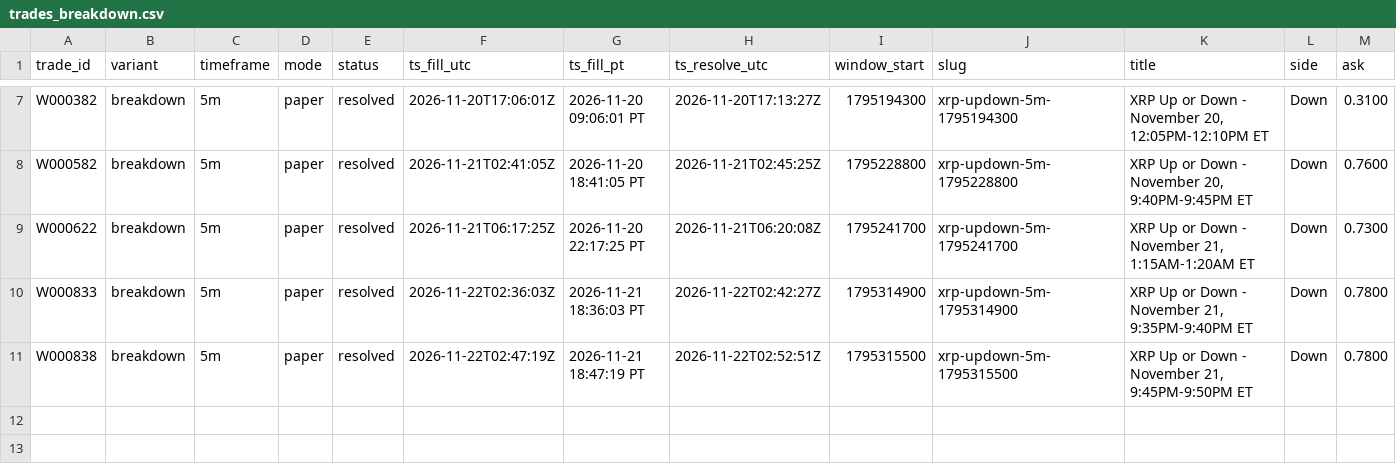
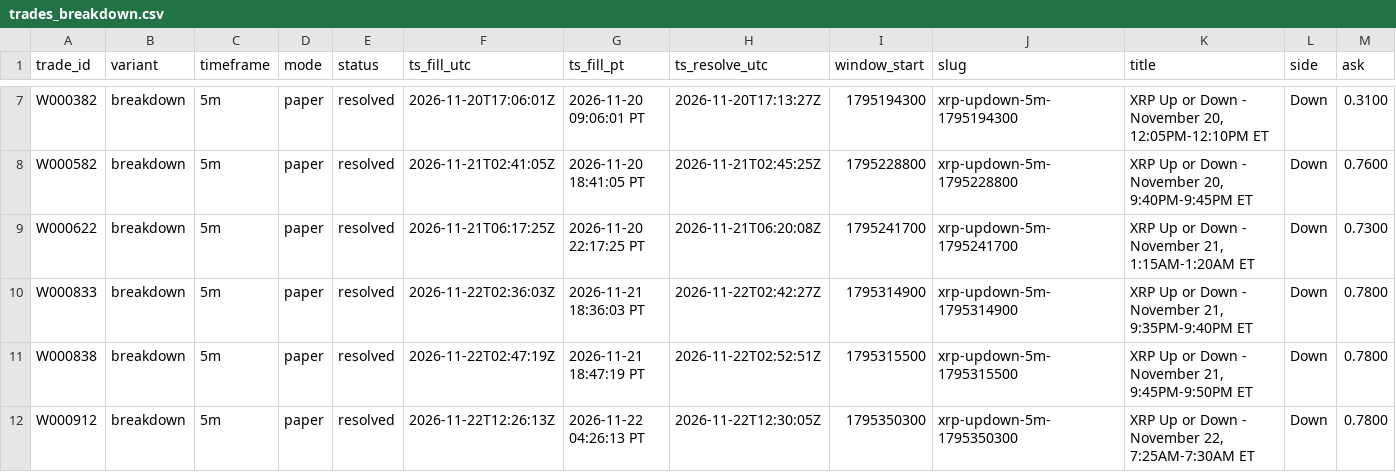
Before and after one commit to michaeldeuchar-dotcom/xrp-paper-bot, a CSV file: data/week1/trades_breakdown.csv, drawn as a sheet; only a part is shown, gaps mark what is left out; rows hold the shown columns only; the diff names each change by its address in the sheet, - before the commit and + after, or states it on an @@ line.

```diff
--- a/data/week1/trades_breakdown.csv
+++ b/data/week1/trades_breakdown.csv
+row 12: W000912 | breakdown | 5m | paper | resolved | 2026-11-22T12:26:13Z | 2026-11-22 04:26:13 PT | 2026-11-22T12:30:05Z | 1795350300 | xrp-updown-5m-1795350300 | XRP Up or Down - November 22, 7:25AM-7:30AM ET | Down | 0.7800
```
Also changed, not shown: data/week1/trades_model_lead.csv, 5 other files.
